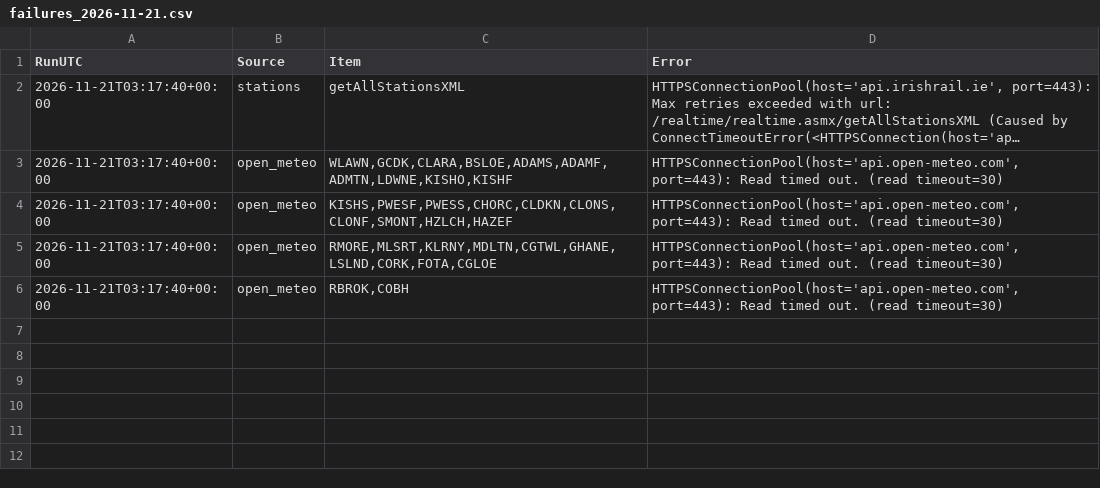
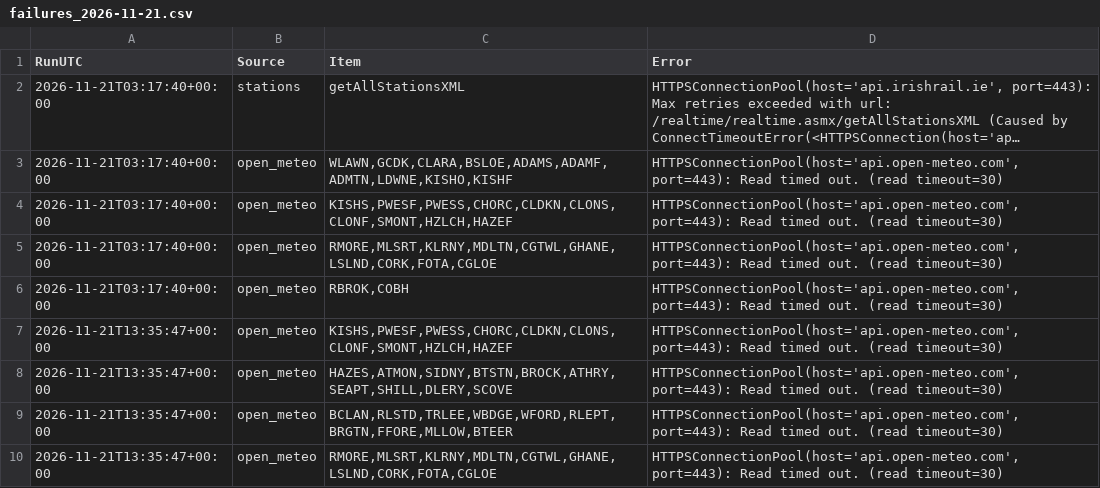
Before and after one commit to Arin0005/CA02-Programming-for-Data-Analysis-DBS, a CSV file: data/logs/failures_2026-11-21.csv, drawn as a sheet; long unchanged cells end in ….

```diff
--- a/data/logs/failures_2026-11-21.csv
+++ b/data/logs/failures_2026-11-21.csv
@@ -6 +6,5 @@ RunUTC,Source,Item,Error
 2026-11-21T03:17:40+00:00,open_meteo,"RBROK,COBH","HTTPSConnectionPool(host='api.open-meteo.com', port=443): Read timed out. (read timeout=30)"
+2026-11-21T13:35:47+00:00,open_meteo,"KISHS,PWESF,PWESS,CHORC,CLDKN,CLONS,CLONF,SMONT,HZLCH,HAZEF","HTTPSConnectionPool(host='api.open-meteo.com', port=443): Read timed out. (read timeout=30)"
+2026-11-21T13:35:47+00:00,open_meteo,"HAZES,ATMON,SIDNY,BTSTN,BROCK,ATHRY,SEAPT,SHILL,DLERY,SCOVE","HTTPSConnectionPool(host='api.open-meteo.com', port=443): Read timed out. (read timeout=30)"
+2026-11-21T13:35:47+00:00,open_meteo,"BCLAN,RLSTD,TRLEE,WBDGE,WFORD,RLEPT,BRGTN,FFORE,MLLOW,BTEER","HTTPSConnectionPool(host='api.open-meteo.com', port=443): Read timed out. (read timeout=30)"
+2026-11-21T13:35:47+00:00,open_meteo,"RMORE,MLSRT,KLRNY,MDLTN,CGTWL,GHANE,LSLND,CORK,FOTA,CGLOE","HTTPSConnectionPool(host='api.open-meteo.com', port=443): Read timed out. (read timeout=30)"
```
Also changed, not shown: data/raw/met_eireann/met_eireann_2026-11-21.csv, 2 other files.
